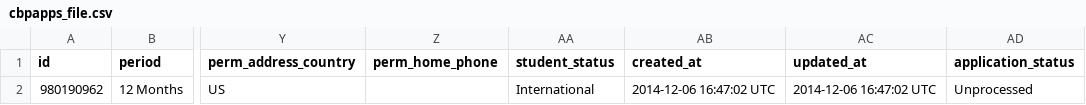
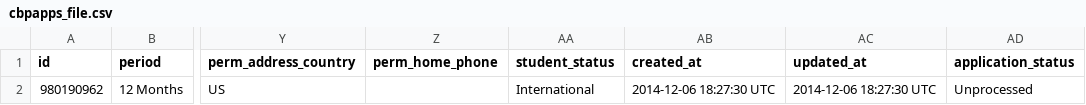
Before and after one commit to Jeremy-WEI/SFCU-3.0, a CSV file: public/uploads/cbpapp/cbpapps_file.csv, drawn as a sheet; only a part is shown, gaps mark what is left out; the diff names each change by its address in the sheet, - before the commit and + after, or states it on an @@ line.

```diff
--- a/public/uploads/cbpapp/cbpapps_file.csv
+++ b/public/uploads/cbpapp/cbpapps_file.csv
-AB2 (created_at): 2014-12-06 16:47:02 UTC
+AB2 (created_at): 2014-12-06 18:27:30 UTC
-AC2 (updated_at): 2014-12-06 16:47:02 UTC
+AC2 (updated_at): 2014-12-06 18:27:30 UTC
```
Also changed, not shown: public/uploads/maapp/maapps_file.csv, public/uploads/ulapp/ulapps_file.csv, 13 other files.
